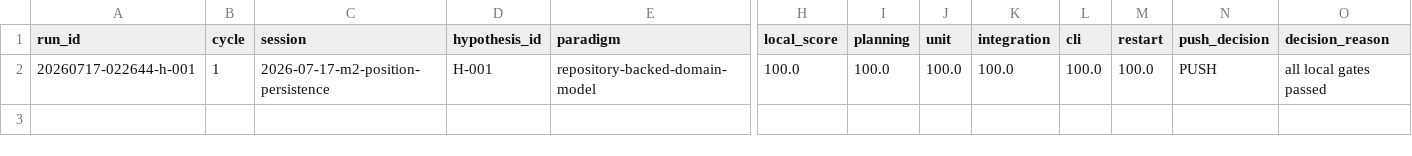
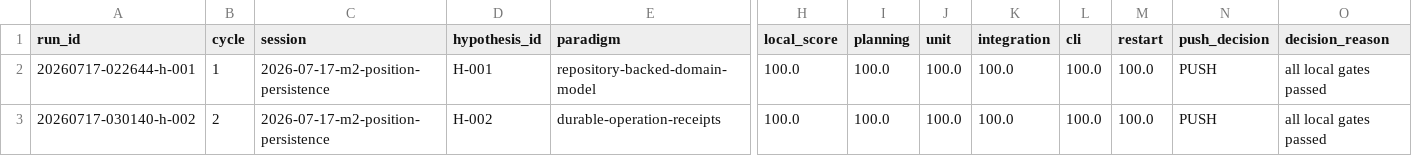
Before and after one commit to uukuguy/polymarket-arbitrage, a CSV file: docs/status/climb/runs.csv, drawn as a sheet; only a part is shown, gaps mark what is left out; rows hold the shown columns only; the diff names each change by its address in the sheet, - before the commit and + after, or states it on an @@ line.

Commit message:
fix(climb): write deterministic LF run evidence

```diff
--- a/docs/status/climb/runs.csv
+++ b/docs/status/climb/runs.csv
+row 3: 20260717-030140-h-002 | 2 | 2026-07-17-m2-position-persistence | H-002 | durable-operation-receipts | 100.0 | 100.0 | 100.0 | 100.0 | 100.0 | 100.0 | PUSH | all local gates passed
```
Also changed, not shown: 5 other files.
